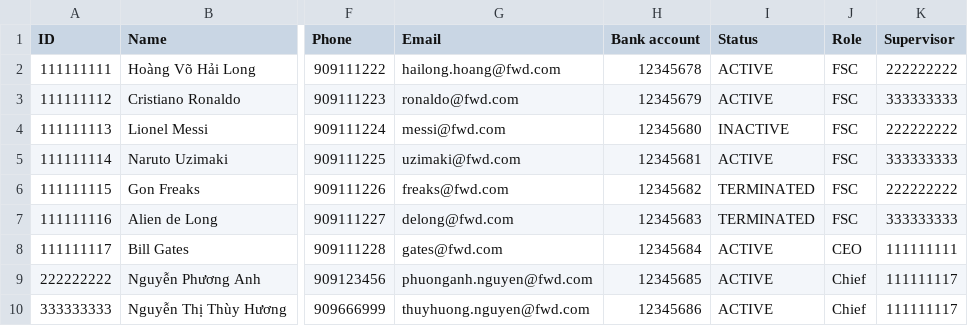
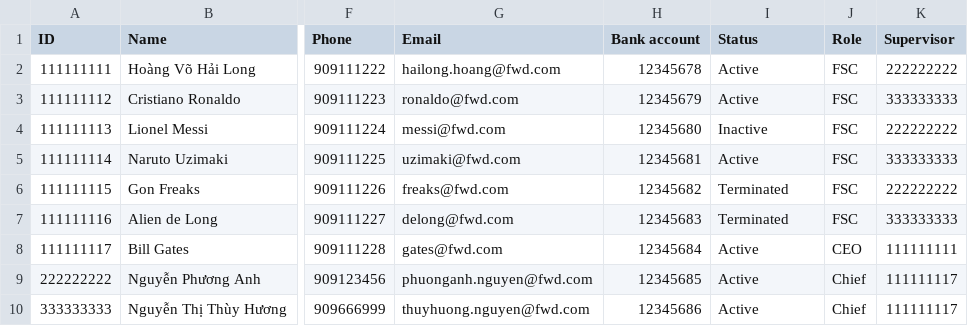
Before and after one commit to supernovalx/sales-bot-data-api, a CSV file: data.csv, drawn as a sheet; only a part is shown, gaps mark what is left out; the diff names each change by its address in the sheet, - before the commit and + after, or states it on an @@ line.

Commit message:
update data

```diff
--- a/data.csv
+++ b/data.csv
-I2:I3 (Status): ACTIVE
+I2:I3 (Status): Active
-I4 (Status): INACTIVE
+I4 (Status): Inactive
-I5 (Status): ACTIVE
+I5 (Status): Active
-I6:I7 (Status): TERMINATED
+I6:I7 (Status): Terminated
-I8:I10 (Status): ACTIVE
+I8:I10 (Status): Active
```
